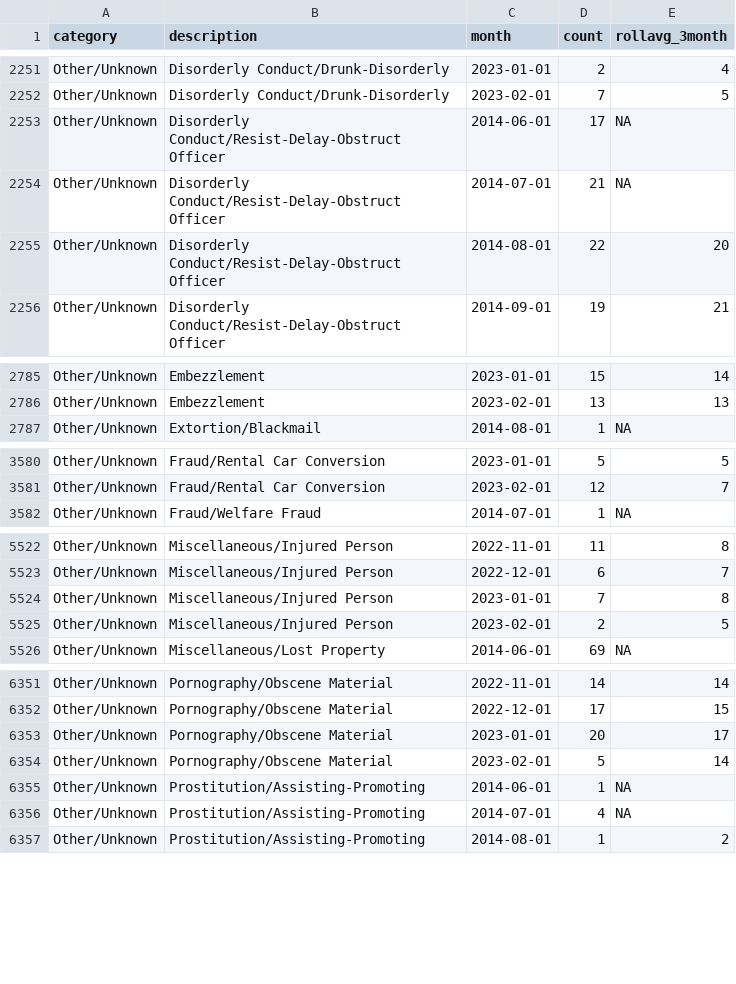
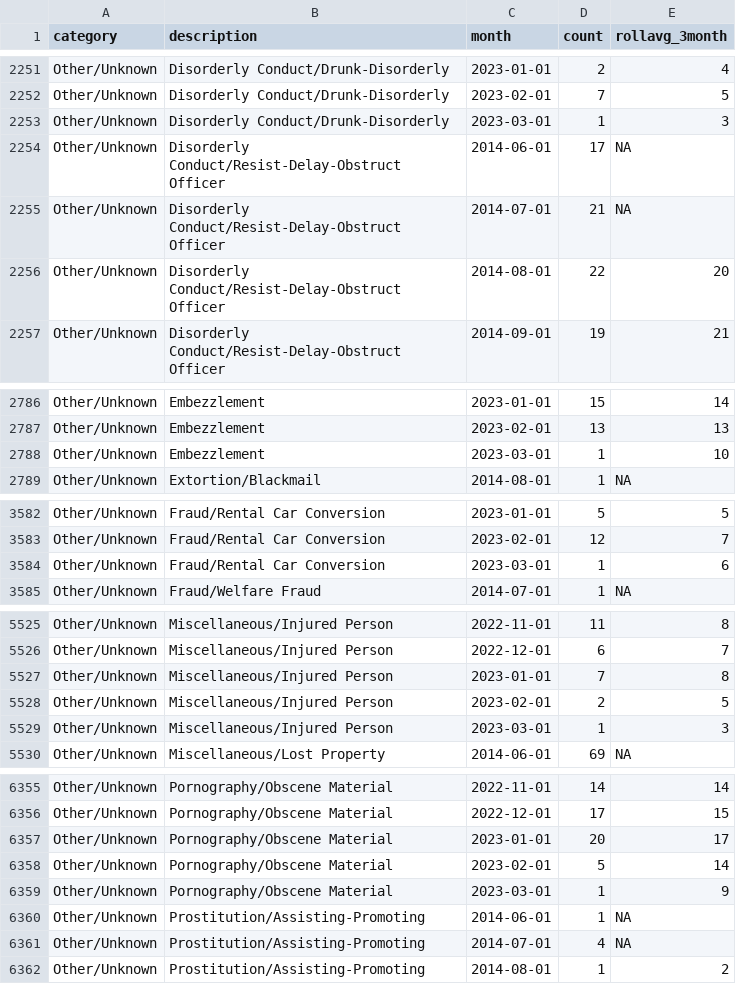
Before and after one commit to abcotvdata/safetytracker_raleigh, a CSV file: data/output/monthly/citywide_detailed_monthly.csv, drawn as a sheet; only a part is shown, gaps mark what is left out; the diff covers the shown part only; the diff names each change by its address in the sheet, - before the commit and + after, or states it on an @@ line.

Commit message:
New crime data collected

```diff
--- a/data/output/monthly/citywide_detailed_monthly.csv
+++ b/data/output/monthly/citywide_detailed_monthly.csv
+row 2253: Other/Unknown | Disorderly Conduct/Drunk-Disorderly | 2023-03-01 | 1 | 3
+row 2788: Other/Unknown | Embezzlement | 2023-03-01 | 1 | 10
+row 3584: Other/Unknown | Fraud/Rental Car Conversion | 2023-03-01 | 1 | 6
+row 5529: Other/Unknown | Miscellaneous/Injured Person | 2023-03-01 | 1 | 3
+row 6359: Other/Unknown | Pornography/Obscene Material | 2023-03-01 | 1 | 9
```
Also changed, not shown: 3 added rows and 88 edited cells elsewhere in this file, data/output/city/citywide_category.csv, data/output/city/citywide_detailed.csv, 47 other files.
